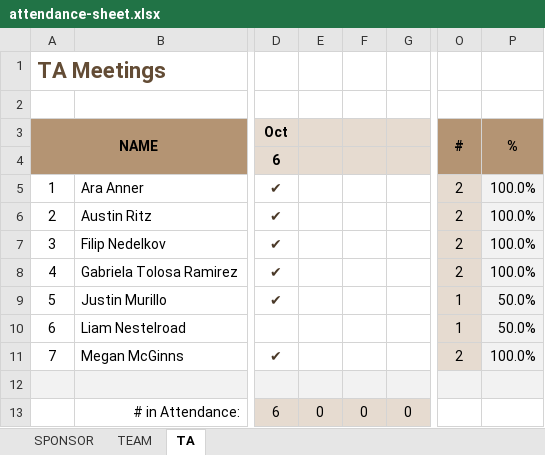
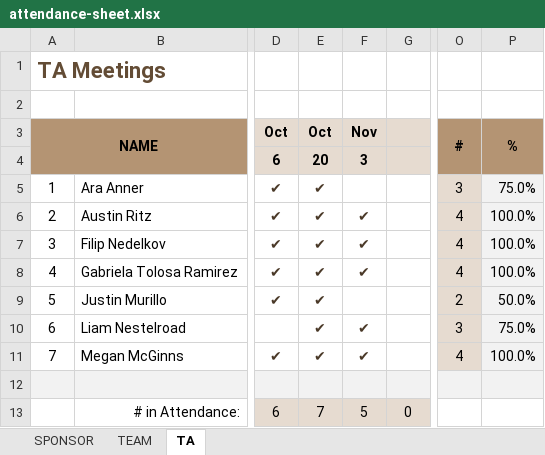
Before and after one commit to line4246/SeniorDesignProject, an Excel workbook: Admin/attendance-sheet.xlsx, sheet TA, drawn as a sheet; only a part is shown, gaps mark what is left out; values as stored, in another font and other column widths than the file's, no borders; the diff names each change by its address in the sheet, - before the commit and + after, or states it on an @@ line.

Commit message:
Attendance up to date NOV 3, TA Meeting

```diff
--- a/Admin/attendance-sheet.xlsx (sheet TA)
+++ b/Admin/attendance-sheet.xlsx (sheet TA)
-E3: (empty)
+E3: Oct
-F3: (empty)
+F3: Nov
-E4 (Oct): (empty)
+E4 (Oct): 20
-F4 (Nov): (empty)
+F4 (Nov): 3
-E5:E11 (Oct): (empty)
+E5:E11 (Oct): ✔
-O5 (#): 2
+O5 (#): 3
-P5 (%): 100.0%
+P5 (%): 75.0%
-F6:F8 (Nov): (empty)
+F6:F8 (Nov): ✔
-O6:O8 (#): 2
+O6:O8 (#): 4
-O9 (#): 1
+O9 (#): 2
-F10:F11 (Nov): (empty)
+F10:F11 (Nov): ✔
-O10 (#): 1
+O10 (#): 3
-P10 (%): 50.0%
+P10 (%): 75.0%
-O11 (#): 2
+O11 (#): 4
-E13 (Oct): 0
+E13 (Oct): 7
-F13 (Nov): 0
+F13 (Nov): 5
```
Also changed, not shown: sheet TEAM, Admin/Gaby/TimeSheet_Week10.xlsx, 1 other file.
